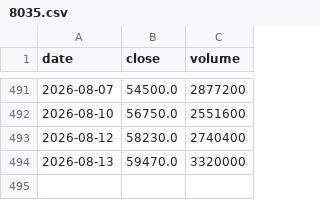
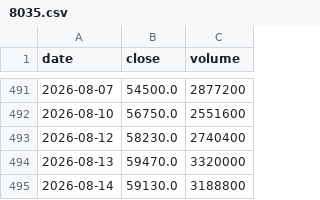
Before and after one commit to kazuo310/kabu-board, a CSV file: data/8035.csv, drawn as a sheet; only a part is shown, gaps mark what is left out.

```diff
--- a/data/8035.csv
+++ b/data/8035.csv
@@ -494 +494,2 @@ date,close,volume
 2026-08-13,59470.0,3320000
+2026-08-14,59130.0,3188800
```
Also changed, not shown: data/6723.csv, data/6857.csv, 5 other files.
